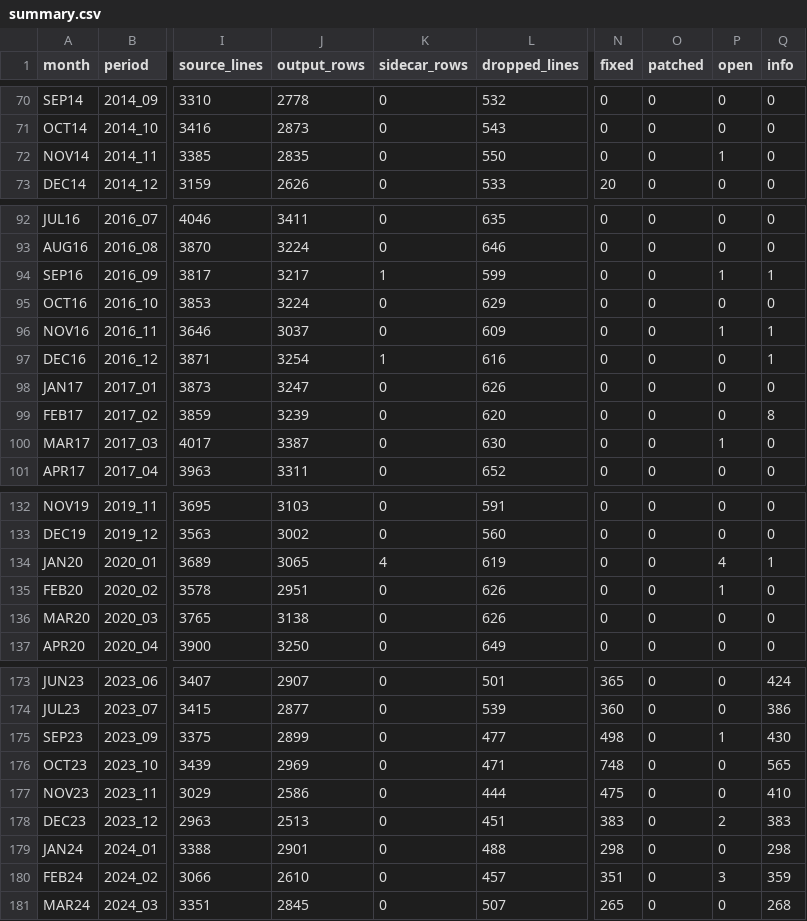
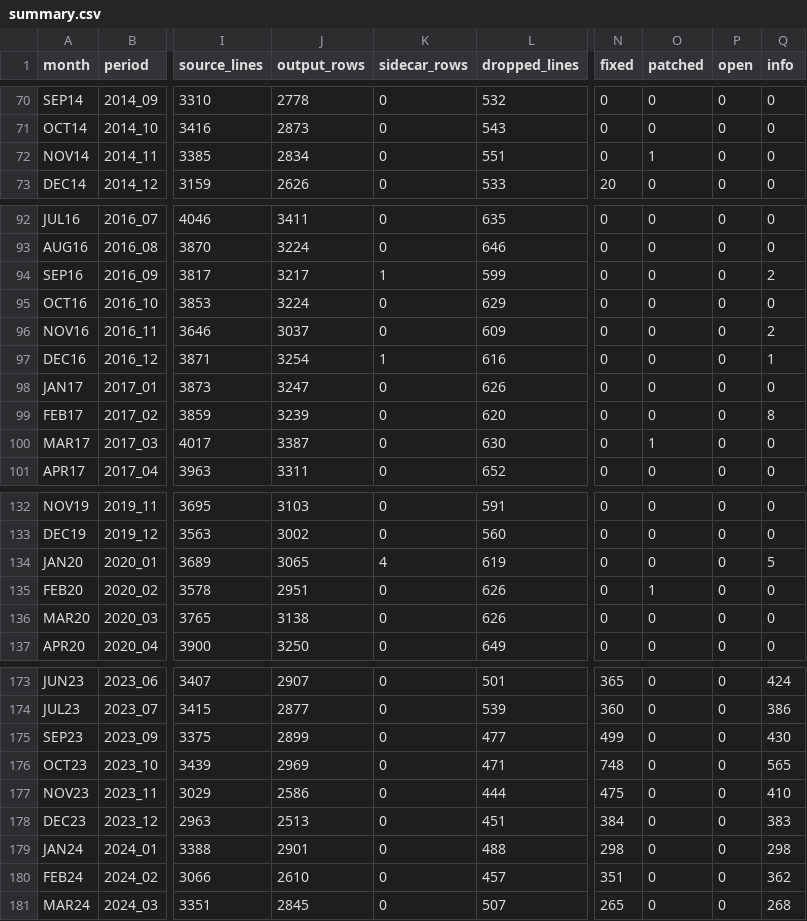
Before and after one commit to gskluzacek/vibe_preview_parsing, a CSV file: data/normalized/summary.csv, drawn as a sheet; only a part is shown, gaps mark what is left out; the diff covers the shown part only; the diff names each change by its address in the sheet, - before the commit and + after, or states it on an @@ line.

```diff
--- a/data/normalized/summary.csv
+++ b/data/normalized/summary.csv
-J72 (output_rows): 2835
+J72 (output_rows): 2834
-L72 (dropped_lines): 550
+L72 (dropped_lines): 551
-O72 (patched): 0
+O72 (patched): 1
-P72 (open): 1
+P72 (open): 0
-P94 (open): 1
+P94 (open): 0
-Q94 (info): 1
+Q94 (info): 2
-P96 (open): 1
+P96 (open): 0
-Q96 (info): 1
+Q96 (info): 2
-O100 (patched): 0
+O100 (patched): 1
-P100 (open): 1
+P100 (open): 0
-P134 (open): 4
+P134 (open): 0
-Q134 (info): 1
+Q134 (info): 5
-O135 (patched): 0
+O135 (patched): 1
-P135 (open): 1
+P135 (open): 0
-N175 (fixed): 498
+N175 (fixed): 499
-P175 (open): 1
+P175 (open): 0
-N178 (fixed): 383
+N178 (fixed): 384
-P178 (open): 2
+P178 (open): 0
-P180 (open): 3
+P180 (open): 0
-Q180 (info): 359
+Q180 (info): 362
```
Also changed, not shown: 8 edited cells elsewhere in this file, data/normalized/ledger.csv, 22 other files.
